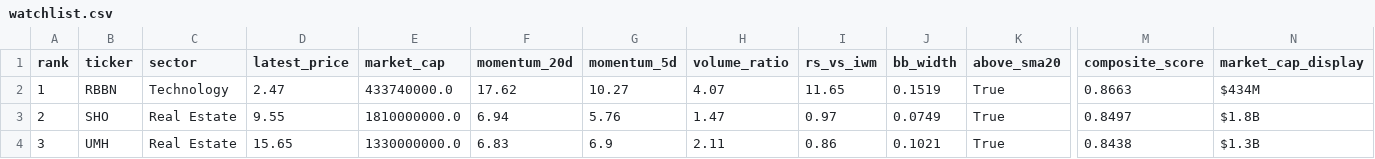
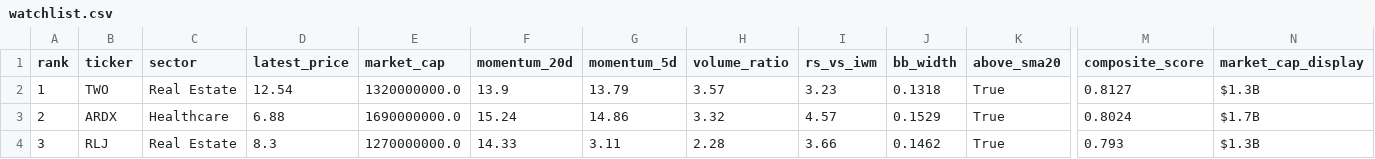
Before and after one commit to ibrovail/learnpython, a CSV file: Micro-Cap-Experiment-Updated/Start Your Own/watchlist.csv, drawn as a sheet; only a part is shown, gaps mark what is left out; the diff covers the shown part only; the diff names each change by its address in the sheet, - before the commit and + after, or states it on an @@ line.

```diff
--- a/Micro-Cap-Experiment-Updated/Start Your Own/watchlist.csv
+++ b/Micro-Cap-Experiment-Updated/Start Your Own/watchlist.csv
-B2 (ticker): RBBN
+B2 (ticker): TWO
-C2 (sector): Technology
+C2 (sector): Real Estate
-D2 (latest_price): 2.47
+D2 (latest_price): 12.54
-E2 (market_cap): 433740000.0
+E2 (market_cap): 1320000000.0
-F2 (momentum_20d): 17.62
+F2 (momentum_20d): 13.9
-G2 (momentum_5d): 10.27
+G2 (momentum_5d): 13.79
-H2 (volume_ratio): 4.07
+H2 (volume_ratio): 3.57
-I2 (rs_vs_iwm): 11.65
+I2 (rs_vs_iwm): 3.23
-J2 (bb_width): 0.1519
+J2 (bb_width): 0.1318
-M2 (composite_score): 0.8663
+M2 (composite_score): 0.8127
-N2 (market_cap_display): $434M
+N2 (market_cap_display): $1.3B
-B3 (ticker): SHO
+B3 (ticker): ARDX
-C3 (sector): Real Estate
+C3 (sector): Healthcare
-D3 (latest_price): 9.55
+D3 (latest_price): 6.88
-E3 (market_cap): 1810000000.0
+E3 (market_cap): 1690000000.0
-F3 (momentum_20d): 6.94
+F3 (momentum_20d): 15.24
-G3 (momentum_5d): 5.76
+G3 (momentum_5d): 14.86
-H3 (volume_ratio): 1.47
+H3 (volume_ratio): 3.32
-I3 (rs_vs_iwm): 0.97
+I3 (rs_vs_iwm): 4.57
-J3 (bb_width): 0.0749
+J3 (bb_width): 0.1529
-M3 (composite_score): 0.8497
+M3 (composite_score): 0.8024
-N3 (market_cap_display): $1.8B
+N3 (market_cap_display): $1.7B
-B4 (ticker): UMH
+B4 (ticker): RLJ
-D4 (latest_price): 15.65
+D4 (latest_price): 8.3
-E4 (market_cap): 1330000000.0
+E4 (market_cap): 1270000000.0
-F4 (momentum_20d): 6.83
+F4 (momentum_20d): 14.33
-G4 (momentum_5d): 6.9
+G4 (momentum_5d): 3.11
-H4 (volume_ratio): 2.11
+H4 (volume_ratio): 2.28
-I4 (rs_vs_iwm): 0.86
+I4 (rs_vs_iwm): 3.66
-J4 (bb_width): 0.1021
+J4 (bb_width): 0.1462
-M4 (composite_score): 0.8438
+M4 (composite_score): 0.793
```
Also changed, not shown: 132 edited cells elsewhere in this file, Micro-Cap-Experiment-Updated/Start Your Own/chatgpt_portfolio_update.csv, Micro-Cap-Experiment-Updated/Start Your Own/chatgpt_trade_log.csv, 14 other files.
